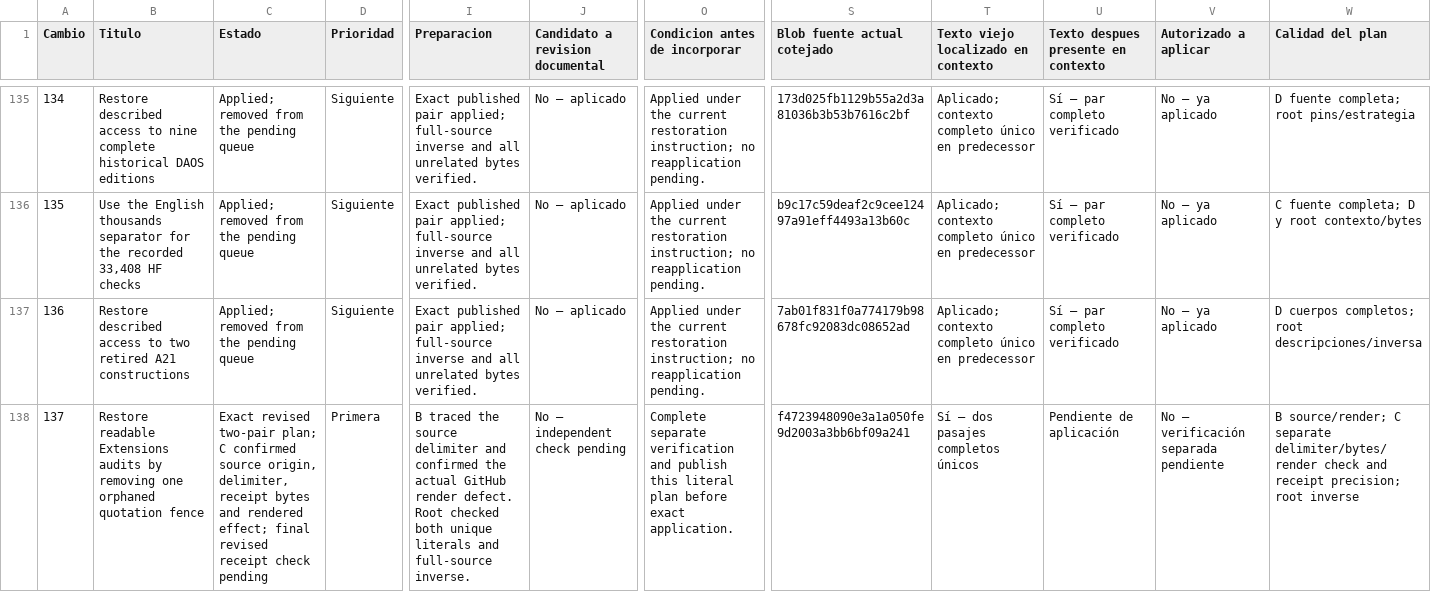
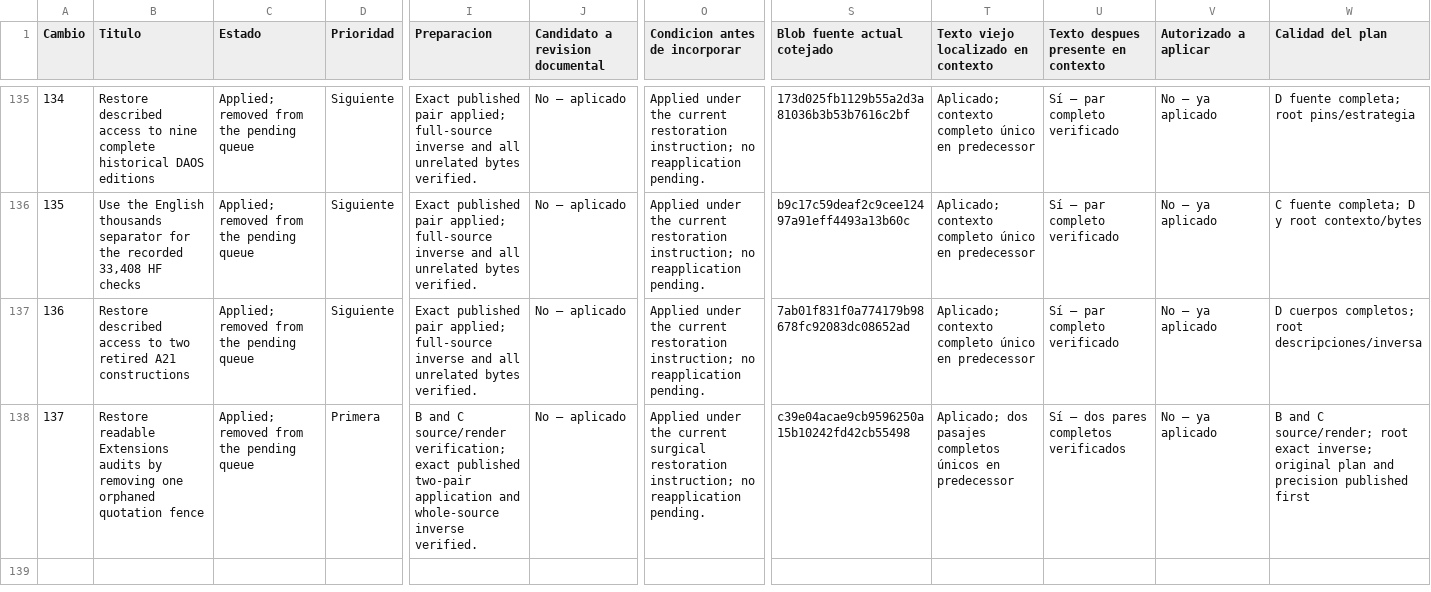
Before and after one commit to dakleyer/structural-awareness-contributions, a CSV file: governance/review/change-priorities-2026-10-06/priorities.csv, drawn as a sheet; only a part is shown, gaps mark what is left out; the diff names each change by its address in the sheet, - before the commit and + after, or states it on an @@ line.

Commit message:
Restore Extensions audit rendering by exact five-byte fence repair; retire reviewed137 cards

```diff
--- a/governance/review/change-priorities-2026-10-06/priorities.csv
+++ b/governance/review/change-priorities-2026-10-06/priorities.csv
-C138 (Estado): Exact revised two-pair plan; C confirmed source origin, delimiter, receipt bytes and rendered effect; final revised receipt check pending
+C138 (Estado): Applied; removed from the pending queue
-I138 (Preparacion): B traced the source delimiter and confirmed the actual GitHub render defect. Root checked both unique literals and full-source inverse.
+I138 (Preparacion): B and C source/render verification; exact published two-pair application and whole-source inverse verified.
-J138 (Candidato a revision documental): No — independent check pending
+J138 (Candidato a revision documental): No — aplicado
-O138 (Condicion antes de incorporar): Complete separate verification and publish this literal plan before exact application.
+O138 (Condicion antes de incorporar): Applied under the current surgical restoration instruction; no reapplication pending.
-S138 (Blob fuente actual cotejado): f4723948090e3a1a050fe9d2003a3bb6bf09a241
+S138 (Blob fuente actual cotejado): c39e04acae9cb9596250a15b10242fd42cb55498
-T138: Sí — dos pasajes completos únicos
+T138: Aplicado; dos pasajes completos únicos en predecessor
-U138: Pendiente de aplicación
+U138: Sí — dos pares completos verificados
-V138 (Autorizado a aplicar): No — verificación separada pendiente
+V138 (Autorizado a aplicar): No — ya aplicado
-W138 (Calidad del plan): B source/render; C separate delimiter/bytes/render check and receipt precision; root inverse
+W138 (Calidad del plan): B and C source/render; root exact inverse; original plan and precision published first
```
Also changed, not shown: 3 other files.
